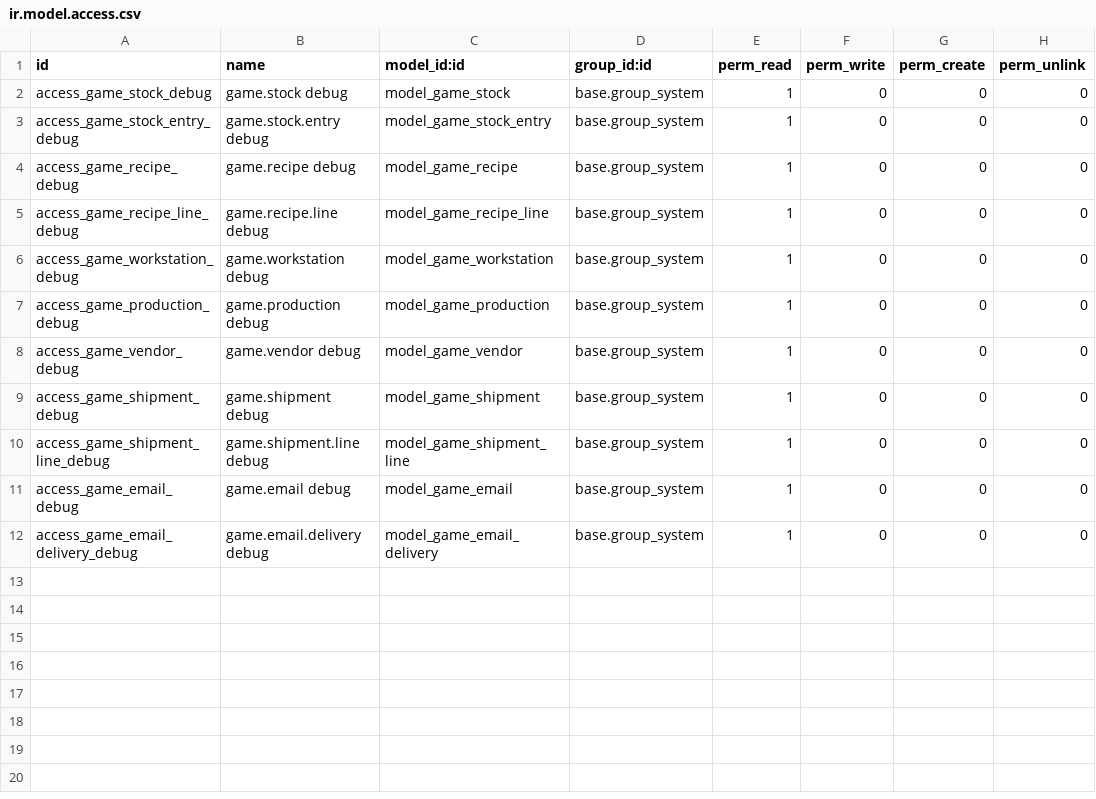
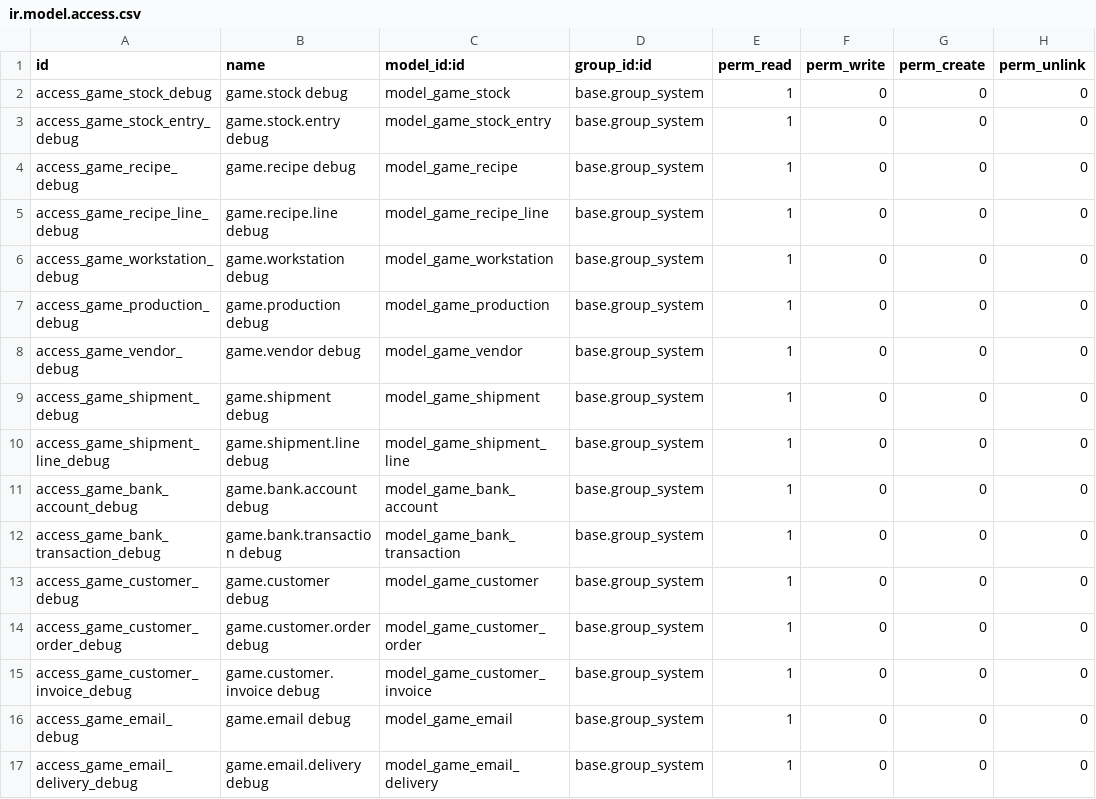
Before and after one commit to lipsumar/odoo, a CSV file: addons/odoo_sim/security/ir.model.access.csv, drawn as a sheet; the diff names each change by its address in the sheet, - before the commit and + after, or states it on an @@ line.

```diff
--- a/addons/odoo_sim/security/ir.model.access.csv
+++ b/addons/odoo_sim/security/ir.model.access.csv
+row 11: access_game_bank_account_debug | game.bank.account debug | model_game_bank_account | base.group_system | 1 | 0 | 0 | 0
+row 12: access_game_bank_transaction_debug | game.bank.transaction debug | model_game_bank_transaction | base.group_system | 1 | 0 | 0 | 0
+row 13: access_game_customer_debug | game.customer debug | model_game_customer | base.group_system | 1 | 0 | 0 | 0
+row 14: access_game_customer_order_debug | game.customer.order debug | model_game_customer_order | base.group_system | 1 | 0 | 0 | 0
+row 15: access_game_customer_invoice_debug | game.customer.invoice debug | model_game_customer_invoice | base.group_system | 1 | 0 | 0 | 0
```
Also changed, not shown: 19 other files.
